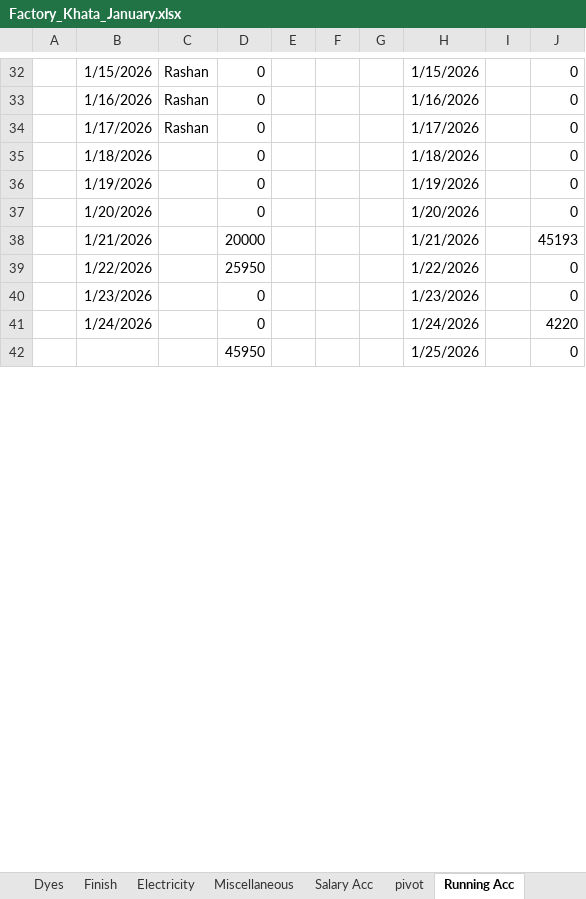
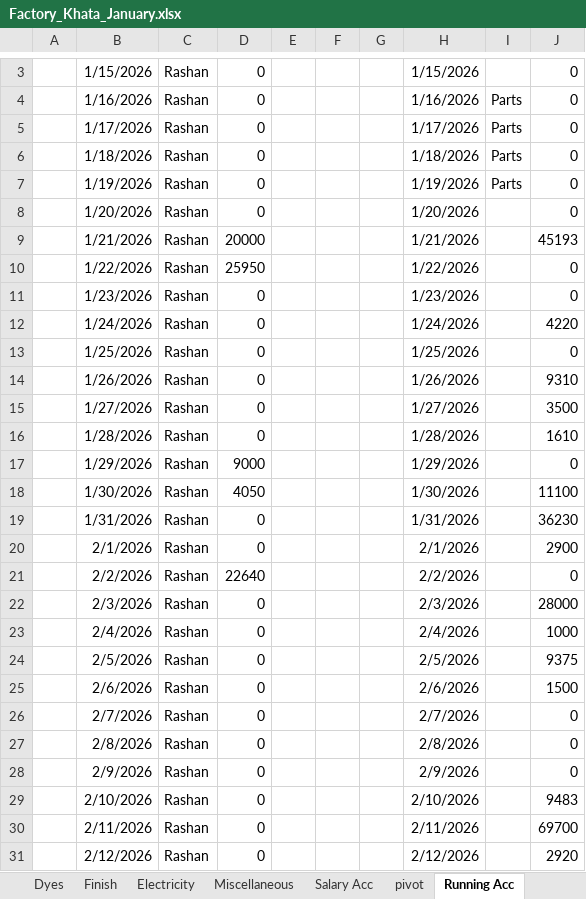
Before and after one commit to omerrazzaq4/AlHamd_Jan, an Excel workbook: Factory_Khata_January.xlsx, sheet Running Acc, drawn as a sheet; only a part is shown, gaps mark what is left out; values as stored, in another font and other column widths than the file's, no borders; table styles not drawn; removed rows and columns are numbered as before the commit, all else as after; the diff covers the shown part only; the diff names each change by its address in the sheet, - before the commit and + after, or states it on an @@ line.

```diff
--- a/Factory_Khata_January.xlsx (sheet Running Acc)
+++ b/Factory_Khata_January.xlsx (sheet Running Acc)
-I4:I7: (empty)
+I4:I7: Parts
-C6:C12: (empty)
+C6:C12: Rashan
-row 42:  |  |  | 45950 |  |  |  | 1/25/2026 |  | 0
+row 13:  | 1/25/2026 | Rashan | 0 |  |  |  | 1/25/2026 |  | 0
+row 14:  | 1/26/2026 | Rashan | 0 |  |  |  | 1/26/2026 |  | 9310
+row 15:  | 1/27/2026 | Rashan | 0 |  |  |  | 1/27/2026 |  | 3500
+row 16:  | 1/28/2026 | Rashan | 0 |  |  |  | 1/28/2026 |  | 1610
+row 17:  | 1/29/2026 | Rashan | 9000 |  |  |  | 1/29/2026 |  | 0
+row 18:  | 1/30/2026 | Rashan | 4050 |  |  |  | 1/30/2026 |  | 11100
+row 19:  | 1/31/2026 | Rashan | 0 |  |  |  | 1/31/2026 |  | 36230
+row 20:  | 2/1/2026 | Rashan | 0 |  |  |  | 2/1/2026 |  | 2900
+row 21:  | 2/2/2026 | Rashan | 22640 |  |  |  | 2/2/2026 |  | 0
+row 22:  | 2/3/2026 | Rashan | 0 |  |  |  | 2/3/2026 |  | 28000
+row 23:  | 2/4/2026 | Rashan | 0 |  |  |  | 2/4/2026 |  | 1000
+row 24:  | 2/5/2026 | Rashan | 0 |  |  |  | 2/5/2026 |  | 9375
+row 25:  | 2/6/2026 | Rashan | 0 |  |  |  | 2/6/2026 |  | 1500
+row 26:  | 2/7/2026 | Rashan | 0 |  |  |  | 2/7/2026 |  | 0
+row 27:  | 2/8/2026 | Rashan | 0 |  |  |  | 2/8/2026 |  | 0
+row 28:  | 2/9/2026 | Rashan | 0 |  |  |  | 2/9/2026 |  | 0
+row 29:  | 2/10/2026 | Rashan | 0 |  |  |  | 2/10/2026 |  | 9483
+row 30:  | 2/11/2026 | Rashan | 0 |  |  |  | 2/11/2026 |  | 69700
+row 31:  | 2/12/2026 | Rashan | 0 |  |  |  | 2/12/2026 |  | 2920
```
Also changed, not shown: 11 added rows, 29 removed rows and 1 edited cell elsewhere in this sheet, sheet Wood, sheet Cashbook, sheet ledger, sheet Billing, sheet Expenses, sheet Dyes, 6 more sheets, formulas that keep their value.
